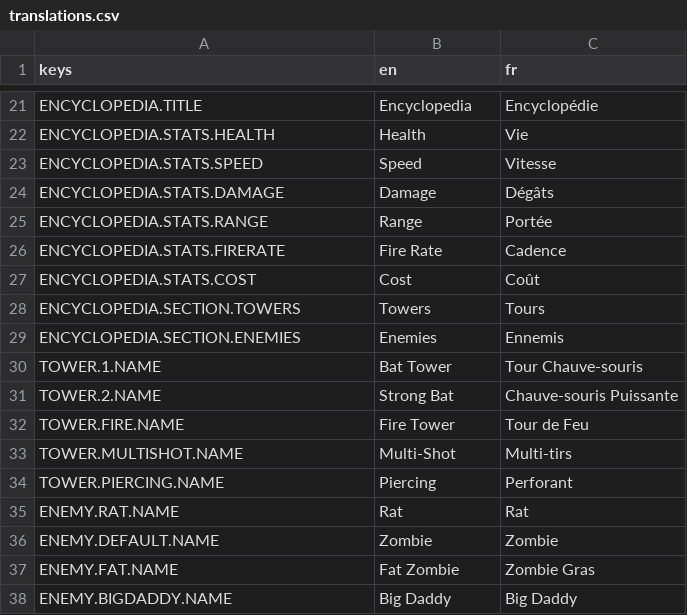
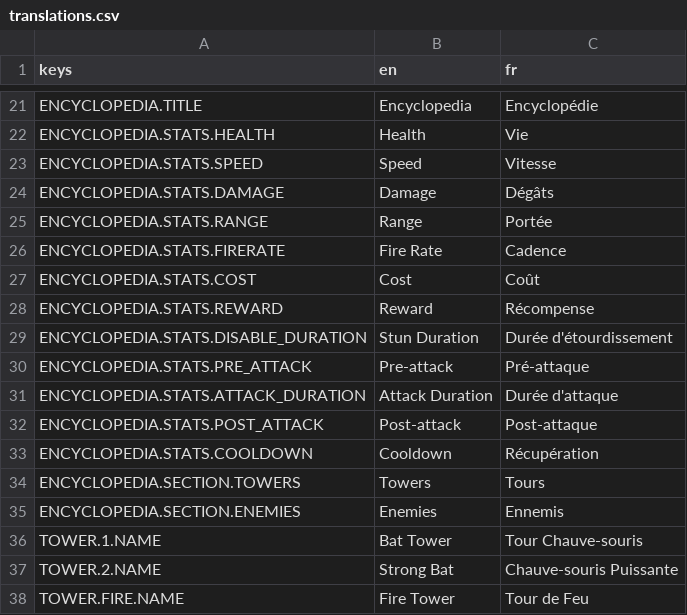
Before and after one commit to Cat-aclsym/Cat-aclsym_Claw_of_the_dead, a CSV file: assets/translations/translations.csv, drawn as a sheet; only a part is shown, gaps mark what is left out; the shorter side is filled out with more unchanged rows.

Commit message:
feat(encyclopedia): add new enemy stats to encyclopedia and enhance data retrieval for additional attributes

```diff
--- a/assets/translations/translations.csv
+++ b/assets/translations/translations.csv
@@ -27,2 +27,8 @@ ENCYCLOPEDIA.STATS.FIRERATE,Fire Rate,Cadence
 ENCYCLOPEDIA.STATS.COST,Cost,Coût
+ENCYCLOPEDIA.STATS.REWARD,Reward,Récompense
+ENCYCLOPEDIA.STATS.DISABLE_DURATION,Stun Duration,Durée d'étourdissement
+ENCYCLOPEDIA.STATS.PRE_ATTACK,Pre-attack,Pré-attaque
+ENCYCLOPEDIA.STATS.ATTACK_DURATION,Attack Duration,Durée d'attaque
+ENCYCLOPEDIA.STATS.POST_ATTACK,Post-attack,Post-attaque
+ENCYCLOPEDIA.STATS.COOLDOWN,Cooldown,Récupération
 ENCYCLOPEDIA.SECTION.TOWERS,Towers,Tours
```
Also changed, not shown: 1 other file.
